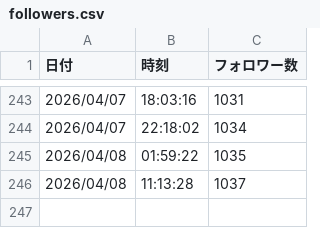
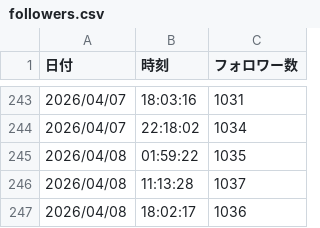
Before and after one commit to Goo-dev0505/note-stats-public, a CSV file: data/followers.csv, drawn as a sheet; only a part is shown, gaps mark what is left out; the diff names each change by its address in the sheet, - before the commit and + after, or states it on an @@ line.

```diff
--- a/data/followers.csv
+++ b/data/followers.csv
+row 247: 2026/04/08 | 18:02:17 | 1036
```
Also changed, not shown: data/article_trend.csv, data/asset_score_v1.csv, 7 other files.
